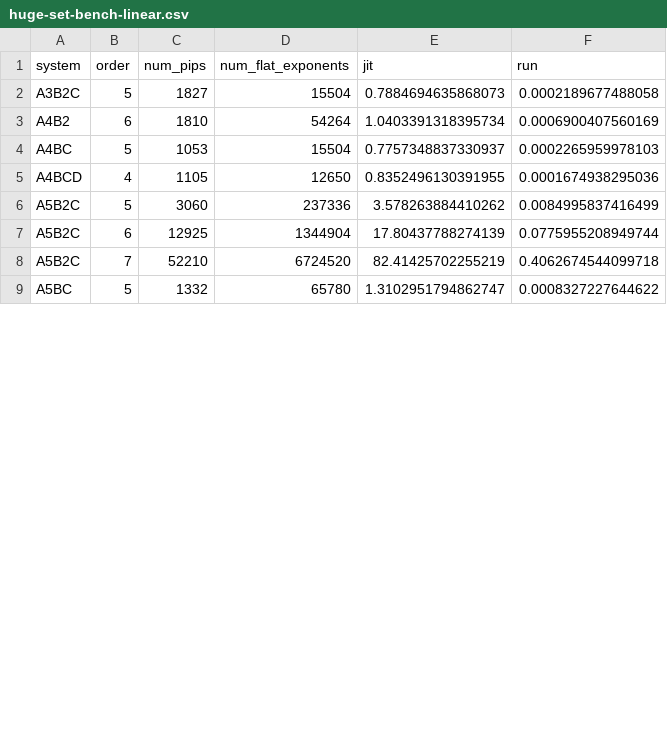
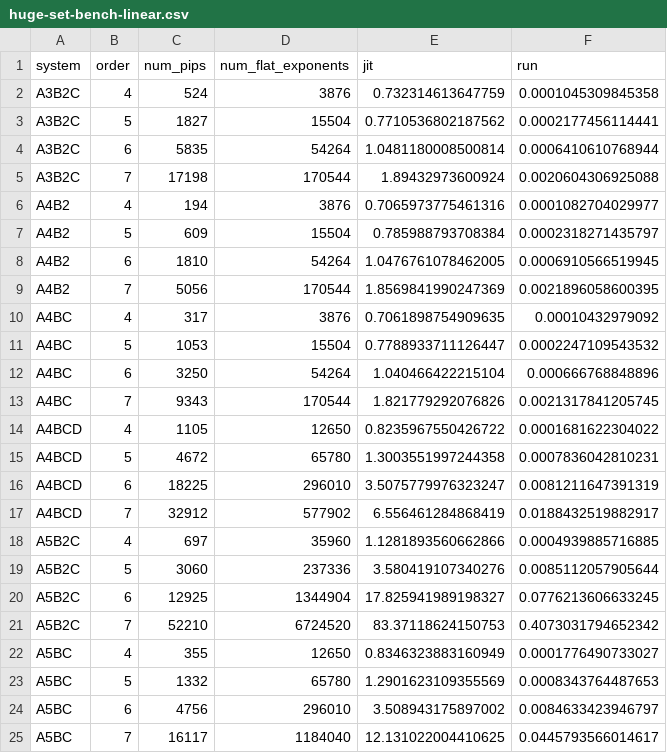
Before and after one commit to CQPES/JaxPIP, a CSV file: bench/9654/huge-set-bench-linear.csv, drawn as a sheet; only a part is shown; the diff covers the shown part only.

Commit message:
Add benchmark

```diff
--- a/bench/9654/huge-set-bench-linear.csv
+++ b/bench/9654/huge-set-bench-linear.csv
@@ -1,9 +1,25 @@
 system,order,num_pips,num_flat_exponents,jit,run
-A3B2C,5,1827,15504,0.7884694635868073,0.0002189677488058
-A4B2,6,1810,54264,1.0403391318395734,0.0006900407560169
-A4BC,5,1053,15504,0.7757348837330937,0.0002265959978103
-A4BCD,4,1105,12650,0.8352496130391955,0.0001674938295036
-A5B2C,5,3060,237336,3.578263884410262,0.0084995837416499
-A5B2C,6,12925,1344904,17.80437788274139,0.0775955208949744
-A5B2C,7,52210,6724520,82.41425702255219,0.4062674544099718
-A5BC,5,1332,65780,1.3102951794862747,0.0008327227644622
+A3B2C,4,524,3876,0.732314613647759,0.0001045309845358
+A3B2C,5,1827,15504,0.7710536802187562,0.0002177456114441
+A3B2C,6,5835,54264,1.0481180008500814,0.0006410610768944
+A3B2C,7,17198,170544,1.89432973600924,0.0020604306925088
+A4B2,4,194,3876,0.7065973775461316,0.0001082704029977
+A4B2,5,609,15504,0.785988793708384,0.0002318271435797
+A4B2,6,1810,54264,1.0476761078462005,0.0006910566519945
+A4B2,7,5056,170544,1.8569841990247369,0.0021896058600395
+A4BC,4,317,3876,0.7061898754909635,0.00010432979092
+A4BC,5,1053,15504,0.7788933711126447,0.0002247109543532
+A4BC,6,3250,54264,1.040466422215104,0.000666768848896
+A4BC,7,9343,170544,1.821779292076826,0.0021317841205745
+A4BCD,4,1105,12650,0.8235967550426722,0.0001681622304022
+A4BCD,5,4672,65780,1.3003551997244358,0.0007836042810231
+A4BCD,6,18225,296010,3.5075779976323247,0.0081211647391319
+A4BCD,7,32912,577902,6.556461284868419,0.0188432519882917
+A5B2C,4,697,35960,1.1281893560662866,0.0004939885716885
+A5B2C,5,3060,237336,3.580419107340276,0.0085112057905644
+A5B2C,6,12925,1344904,17.825941989198327,0.0776213606633245
+A5B2C,7,52210,6724520,83.37118624150753,0.4073031794652342
+A5BC,4,355,12650,0.8346323883160949,0.0001776490733027
+A5BC,5,1332,65780,1.2901623109355569,0.0008343764487653
+A5BC,6,4756,296010,3.508943175897002,0.0084633423946797
+A5BC,7,16117,1184040,12.131022004410625,0.0445793566014617
```
Also changed, not shown: 2 added rows and 2 edited cells elsewhere in this file, bench/13900KF/huge-set-bench-linear.csv, bench/6336Y/huge-set-bench-linear.csv, 11 other files.
